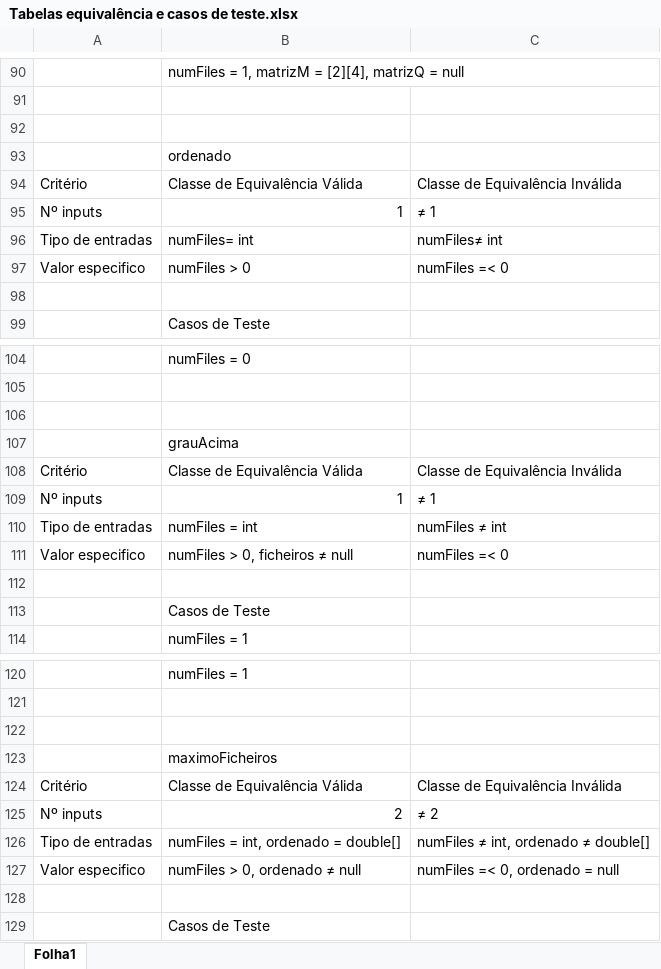
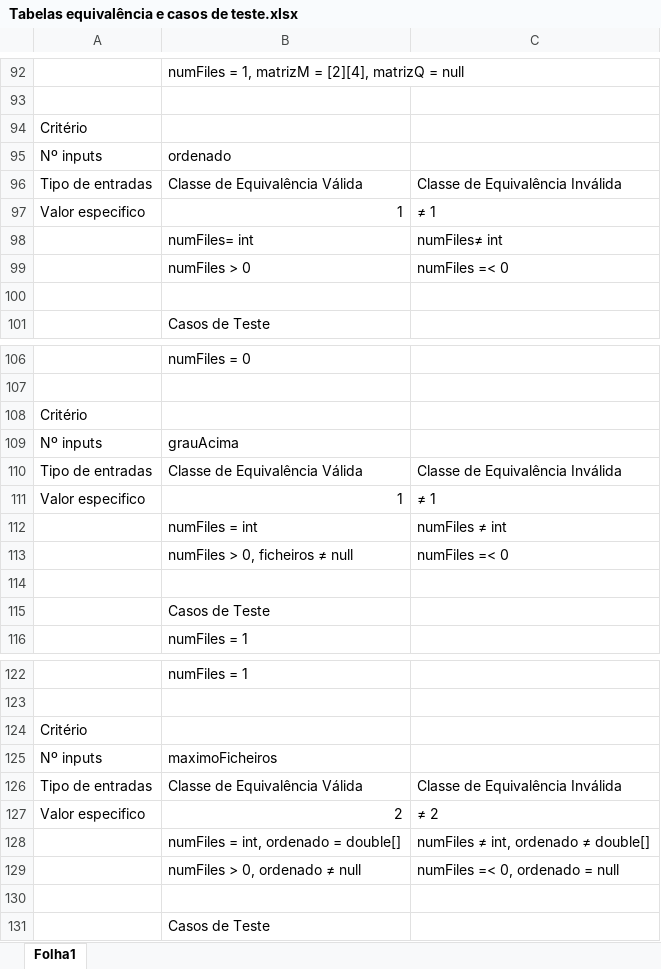
Before and after one commit to vieirarafael8/ESII--TP2, an Excel workbook: Tabelas equivalência e casos de teste.xlsx, sheet Folha1, drawn as a sheet; only a part is shown, gaps mark what is left out; values as stored, in another font and other column widths than the file's, no cell formats; charts and pictures not drawn; addresses are those after the commit; the diff covers the shown part only; the diff names each change by its address in the sheet, - before the commit and + after, or states it on an @@ line.

```diff
--- a/Tabelas equivalência e casos de teste.xlsx (sheet Folha1)
+++ b/Tabelas equivalência e casos de teste.xlsx (sheet Folha1)
-A94: (empty)
+A94: Critério
-A95: (empty)
+A95: Nº inputs
-A96: Critério
+A96: Tipo de entradas
-A97: Nº inputs
+A97: Valor especifico
-A98: Tipo de entradas
+A98: (empty)
-A99: Valor especifico
+A99: (empty)
-A108: (empty)
+A108: Critério
-A109: (empty)
+A109: Nº inputs
-A110: Critério
+A110: Tipo de entradas
-A111: Nº inputs
+A111: Valor especifico
-A112: Tipo de entradas
+A112: (empty)
-A113: Valor especifico
+A113: (empty)
-A124: (empty)
+A124: Critério
-A125: (empty)
+A125: Nº inputs
-A126: Critério
+A126: Tipo de entradas
-A127: Nº inputs
+A127: Valor especifico
-A128: Tipo de entradas
+A128: (empty)
-A129: Valor especifico
+A129: (empty)
```
Also changed, not shown: 2 added rows and 19 edited cells elsewhere in this sheet, cell formats, Tabelas BVA.xlsx, 17 other files.
